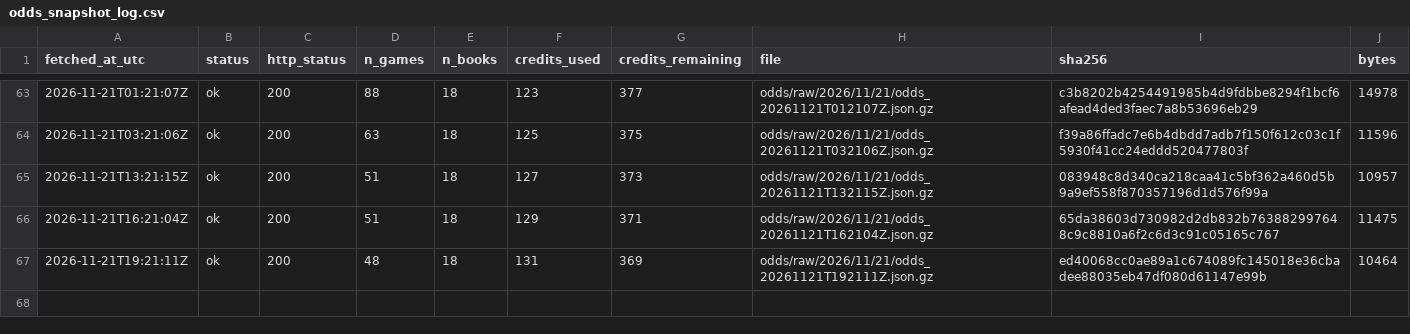
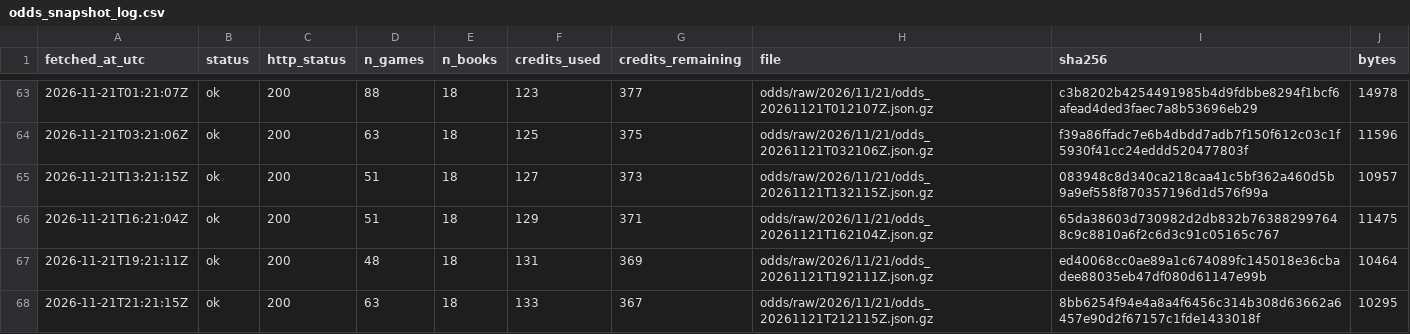
Before and after one commit to ohektner/shac-sb-index, a CSV file: data/status/odds_snapshot_log.csv, drawn as a sheet; only a part is shown, gaps mark what is left out.

```diff
--- a/data/status/odds_snapshot_log.csv
+++ b/data/status/odds_snapshot_log.csv
@@ -67 +67,2 @@ fetched_at_utc,status,http_status,n_games,n_books,credits_used,credits_remaining
 2026-11-21T19:21:11Z,ok,200,48,18,131,369,odds/raw/2026/11/21/odds_20261121T192111Z.json.gz,ed40068cc0ae89a1c674089fc145018e36cbadee88035eb47df080d61147e99b,10464
+2026-11-21T21:21:15Z,ok,200,63,18,133,367,odds/raw/2026/11/21/odds_20261121T212115Z.json.gz,8bb6254f94e4a8a4f6456c314b308d63662a6457e90d2f67157c1fde1433018f,10295
```
